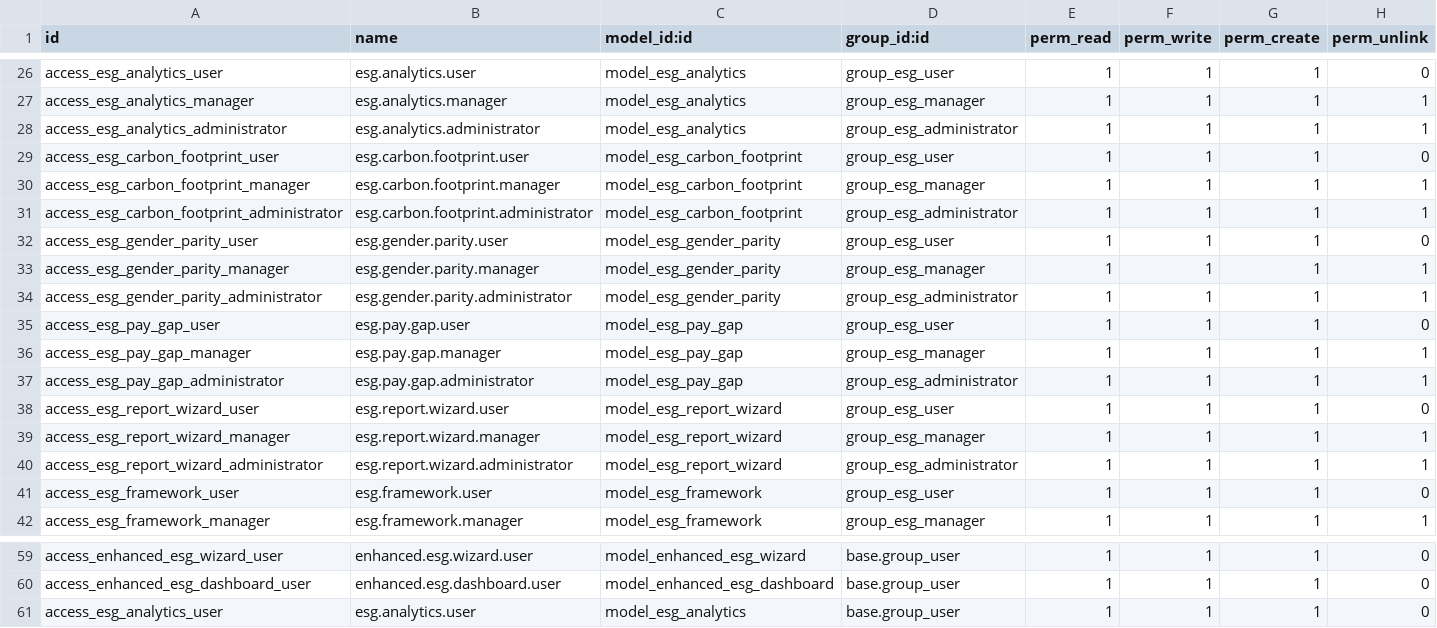
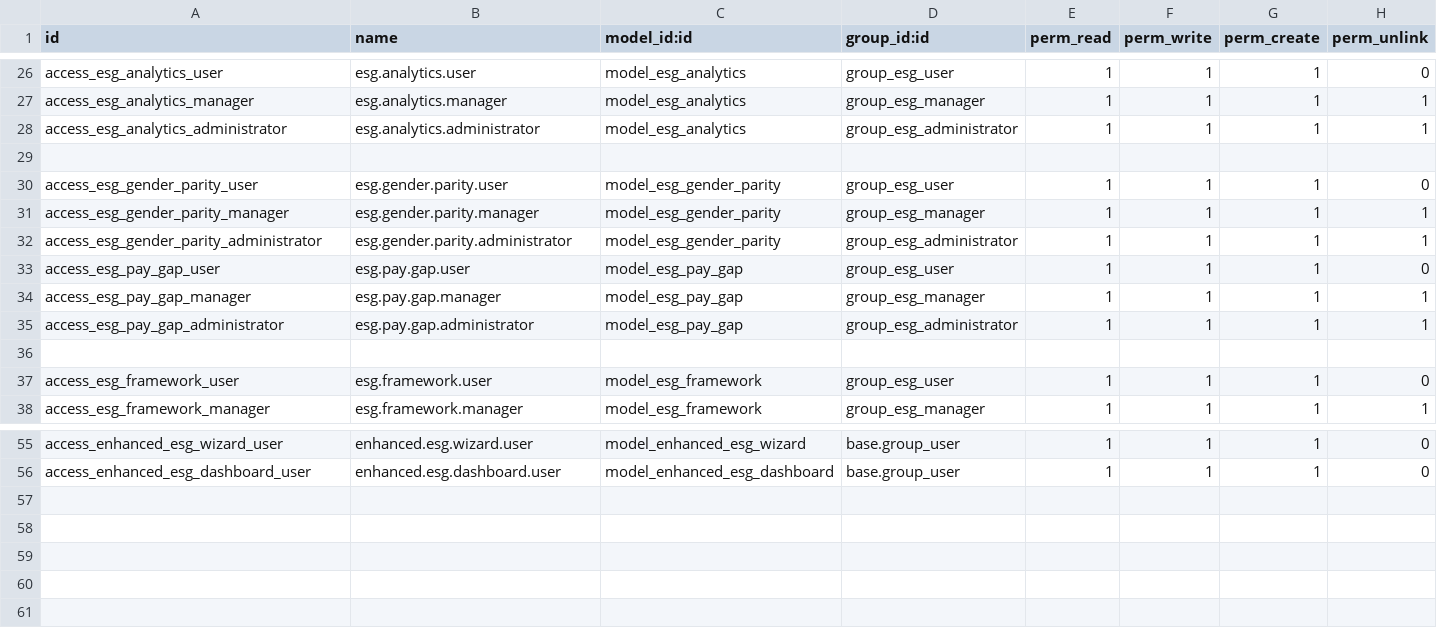
Before and after one commit to renju99/odoo17, a CSV file: odoo17/addons/esg_reporting/security/ir.model.access.csv, drawn as a sheet; only a part is shown, gaps mark what is left out.

```diff
--- a/odoo17/addons/esg_reporting/security/ir.model.access.csv
+++ b/odoo17/addons/esg_reporting/security/ir.model.access.csv
@@ -28,5 +28,3 @@ access_esg_analytics_manager,esg.analytics.manager,model_esg_analytics,group_esg
 access_esg_analytics_administrator,esg.analytics.administrator,model_esg_analytics,group_esg_administrator,1,1,1,1
-access_esg_carbon_footprint_user,esg.carbon.footprint.user,model_esg_carbon_footprint,group_esg_user,1,1,1,0
-access_esg_carbon_footprint_manager,esg.carbon.footprint.manager,model_esg_carbon_footprint,group_esg_manager,1,1,1,1
-access_esg_carbon_footprint_administrator,esg.carbon.footprint.administrator,model_esg_carbon_footprint,group_esg_administrator,1,1,1,1
+
 access_esg_gender_parity_user,esg.gender.parity.user,model_esg_gender_parity,group_esg_user,1,1,1,0
@@ -37,5 +35,3 @@ access_esg_pay_gap_manager,esg.pay.gap.manager,model_esg_pay_gap,group_esg_manag
 access_esg_pay_gap_administrator,esg.pay.gap.administrator,model_esg_pay_gap,group_esg_administrator,1,1,1,1
-access_esg_report_wizard_user,esg.report.wizard.user,model_esg_report_wizard,group_esg_user,1,1,1,0
-access_esg_report_wizard_manager,esg.report.wizard.manager,model_esg_report_wizard,group_esg_manager,1,1,1,1
-access_esg_report_wizard_administrator,esg.report.wizard.administrator,model_esg_report_wizard,group_esg_administrator,1,1,1,1
+
 access_esg_framework_user,esg.framework.user,model_esg_framework,group_esg_user,1,1,1,0
@@ -60,2 +56 @@ access_enhanced_esg_wizard_user,enhanced.esg.wizard.user,model_enhanced_esg_wiza
 access_enhanced_esg_dashboard_user,enhanced.esg.dashboard.user,model_enhanced_esg_dashboard,base.group_user,1,1,1,0
-access_esg_analytics_user,esg.analytics.user,model_esg_analytics,base.group_user,1,1,1,0
```
Also changed, not shown: 2 other files.
